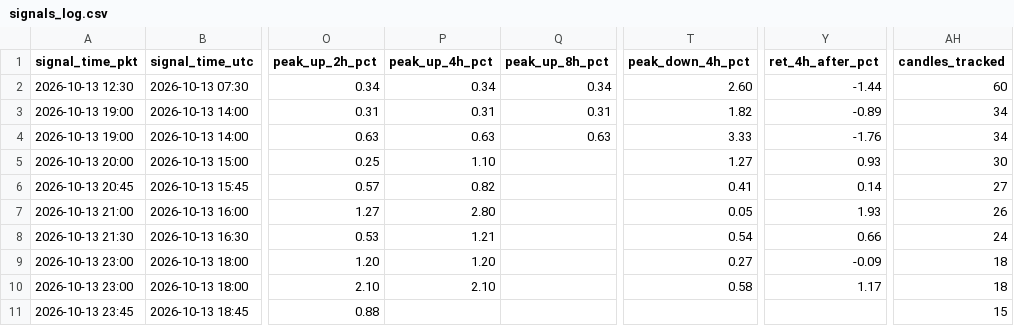
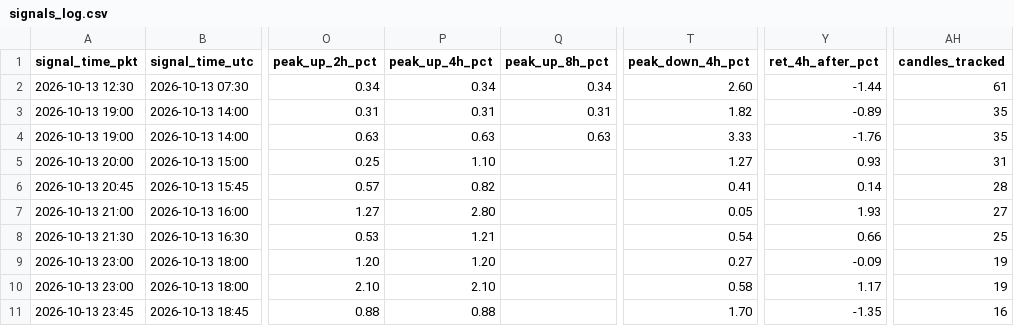
Before and after one commit to yasirhabib01399/bitget-scanner, a CSV file: signals_log.csv, drawn as a sheet; only a part is shown, gaps mark what is left out; the diff names each change by its address in the sheet, - before the commit and + after, or states it on an @@ line.

Commit message:
Update signals_log.csv [skip ci]

```diff
--- a/signals_log.csv
+++ b/signals_log.csv
-AH2 (candles_tracked): 60
+AH2 (candles_tracked): 61
-AH3:AH4 (candles_tracked): 34
+AH3:AH4 (candles_tracked): 35
-AH5 (candles_tracked): 30
+AH5 (candles_tracked): 31
-AH6 (candles_tracked): 27
+AH6 (candles_tracked): 28
-AH7 (candles_tracked): 26
+AH7 (candles_tracked): 27
-AH8 (candles_tracked): 24
+AH8 (candles_tracked): 25
-AH9:AH10 (candles_tracked): 18
+AH9:AH10 (candles_tracked): 19
-P11 (peak_up_4h_pct): (empty)
+P11 (peak_up_4h_pct): 0.88
-T11 (peak_down_4h_pct): (empty)
+T11 (peak_down_4h_pct): 1.70
-Y11 (ret_4h_after_pct): (empty)
+Y11 (ret_4h_after_pct): -1.35
-AH11 (candles_tracked): 15
+AH11 (candles_tracked): 16
```
